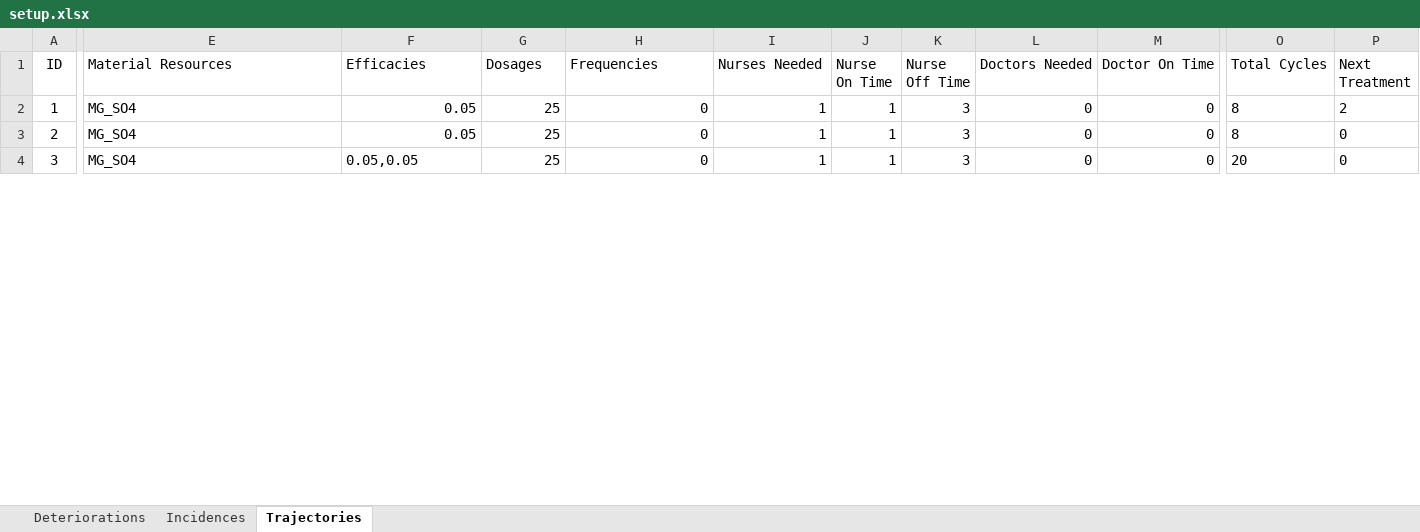
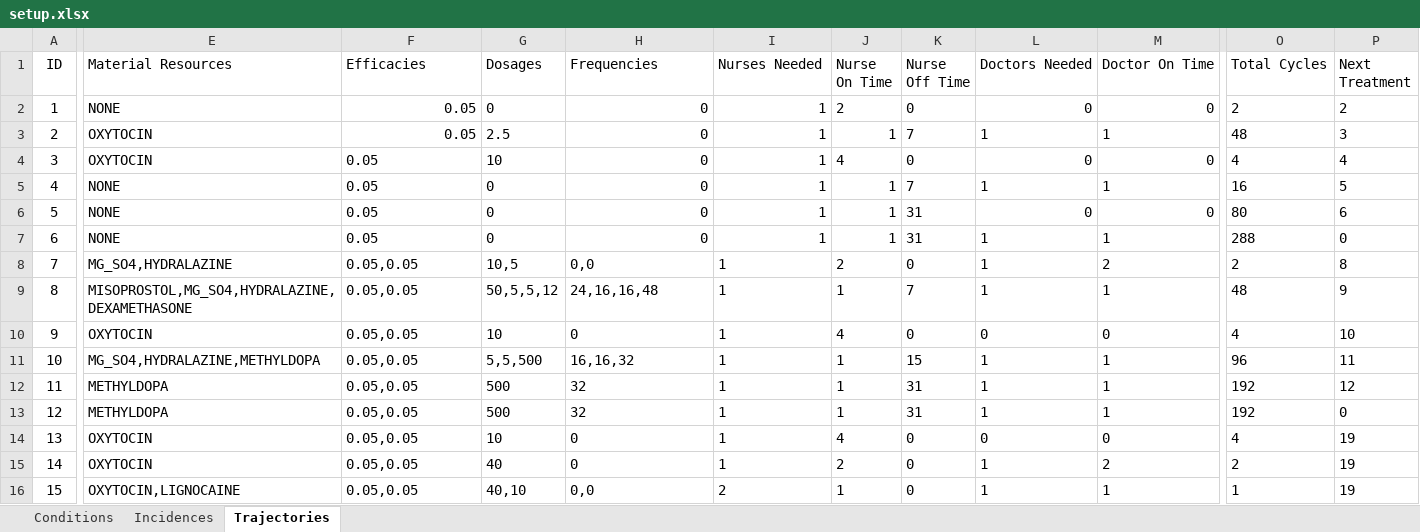
Before and after one commit to randybme/MMHModel, an Excel workbook: setup.xlsx, sheet Trajectories, drawn as a sheet; only a part is shown, gaps mark what is left out; values as stored, in another font and other column widths than the file's, no borders; addresses are those after the commit; rows hold the shown columns only; the diff covers the shown part only; the diff names each change by its address in the sheet, - before the commit and + after, or states it on an @@ line.

Commit message:
Update condition logic for initial POM and hospital inventory.
The initial probability of mortality for any given condition assigned to
a new patient was orginally randomly chosen between 0 and 1 using a
uniform probability distribution. This did not accurately reflect the
distribution of severities that are typically seen among patients at
admission. This implementation was consequently updated to randomly
choose a probability of mortality from a custom gaussian probabilty
distribution, where the mean and standard deviation for the distribution
is unique for each condition and is defined in the first tab of the
setup.xlsx file. This initial probability of mortality is still
generated within the createPatient() function in the Shiva class. Since
a gaussian distribution is not bounded in domain, the helper function
getProbabilityOfMortality() was added to draw a random number until it
falls within the range of 0 and 1 exclusively.

The enumeration entry for misoprostol was misspelled and corrected. A
corresponding hospital inventory stock for misoprostol was found to be
missing and was added.

The RUPTURED_UTERUS enumeration entry for Condition.Type was renamed to
RU.

The setup.xlsx file was updated to include a mean and standard deviation
for the initial probability of mortility of each condition. The
condition incidences and list of trajectories was also updated based on
information collected from MMH and provided by Benoit.

```diff
--- a/setup.xlsx (sheet Trajectories)
+++ b/setup.xlsx (sheet Trajectories)
-sheet tab: Deteriorations
+sheet tab: Conditions
-E2 (Material Resources): MG_SO4
+E2 (Material Resources): NONE
-G2 (Dosages): 25
+G2 (Dosages): 0
-J2 (Nurse On Time): 1
+J2 (Nurse On Time): 2
-K2 (Nurse Off Time): 3
+K2 (Nurse Off Time): 0
-O2 (Total Cycles): 8
+O2 (Total Cycles): 2
+row 3: 2 | OXYTOCIN | 0.05 | 2.5 | 0 | 1 | 1 | 7 | 1 | 1 | 48 | 3
+row 4: 3 | OXYTOCIN | 0.05 | 10 | 0 | 1 | 4 | 0 | 0 | 0 | 4 | 4
+row 5: 4 | NONE | 0.05 | 0 | 0 | 1 | 1 | 7 | 1 | 1 | 16 | 5
@@ column A (ID) renumbered between rows 6 and 34 @@
-E6 (Material Resources): MG_SO4
+E6 (Material Resources): NONE
-F6 alignment: right
+F6 alignment: left
-G6 (Dosages): 25
+G6 (Dosages): 0
-K6 (Nurse Off Time): 3
+K6 (Nurse Off Time): 31
-O6 (Total Cycles): 8
+O6 (Total Cycles): 80
-P6 (Next Treatment): 0
+P6 (Next Treatment): 6
+row 7: 6 | NONE | 0.05 | 0 | 0 | 1 | 1 | 31 | 1 | 1 | 288 | 0
+row 8: 7 | MG_SO4,HYDRALAZINE | 0.05,0.05 | 10,5 | 0,0 | 1 | 2 | 0 | 1 | 2 | 2 | 8
+row 9: 8 | MISOPROSTOL,MG_SO4,HYDRALAZINE,DEXAMETHASONE | 0.05,0.05 | 50,5,5,12 | 24,16,16,48 | 1 | 1 | 7 | 1 | 1 | 48 | 9
-E10 (Material Resources): MG_SO4
+E10 (Material Resources): OXYTOCIN
-G10 (Dosages): 25
+G10 (Dosages): 10
-H10:I10 alignment: right
+H10:I10 alignment: left
-J10 (Nurse On Time): 1
+J10 (Nurse On Time): 4
-K10 (Nurse Off Time): 3
+K10 (Nurse Off Time): 0
-L10:M10 alignment: right
+L10:M10 alignment: left
-O10 (Total Cycles): 20
+O10 (Total Cycles): 4
-P10 (Next Treatment): 0
+P10 (Next Treatment): 10
+row 11: 10 | MG_SO4,HYDRALAZINE,METHYLDOPA | 0.05,0.05 | 5,5,500 | 16,16,32 | 1 | 1 | 15 | 1 | 1 | 96 | 11
+row 12: 11 | METHYLDOPA | 0.05,0.05 | 500 | 32 | 1 | 1 | 31 | 1 | 1 | 192 | 12
+row 13: 12 | METHYLDOPA | 0.05,0.05 | 500 | 32 | 1 | 1 | 31 | 1 | 1 | 192 | 0
+row 14: 13 | OXYTOCIN | 0.05,0.05 | 10 | 0 | 1 | 4 | 0 | 0 | 0 | 4 | 19
+row 15: 14 | OXYTOCIN | 0.05,0.05 | 40 | 0 | 1 | 2 | 0 | 1 | 2 | 2 | 19
+row 16: 15 | OXYTOCIN,LIGNOCAINE | 0.05,0.05 | 40,10 | 0,0 | 2 | 1 | 0 | 1 | 1 | 1 | 19
```
Also changed, not shown: 13 added rows, 8 removed rows, 37 edited cells and cell formats elsewhere in this sheet, sheet Conditions, sheet Incidences, 4 other files.
